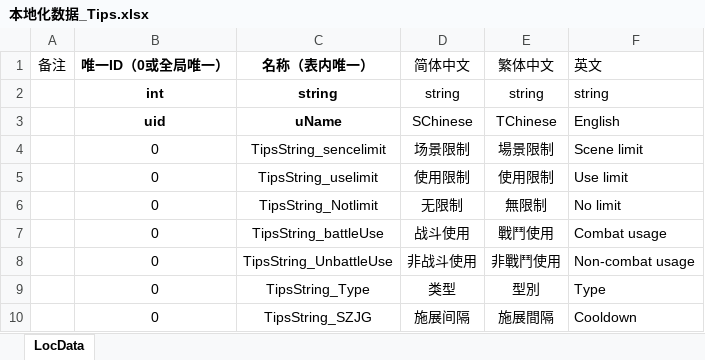
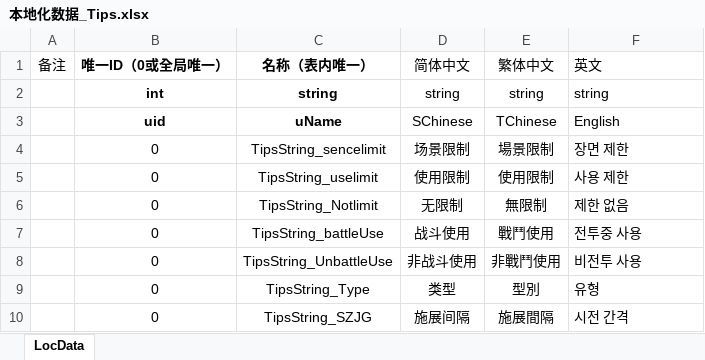
Before and after one commit to starlove7/Wulin_Kor, an Excel workbook: 本地化数据_Tips.xlsx, sheet LocData, drawn as a sheet; only a part is shown; values as stored, in another font and other column widths than the file's, no borders; the diff covers the shown part only; the diff names each change by its address in the sheet, - before the commit and + after, or states it on an @@ line.

```diff
--- a/本地化数据_Tips.xlsx (sheet LocData)
+++ b/本地化数据_Tips.xlsx (sheet LocData)
-F4 (英文): Scene limit
+F4 (英文): 장면 제한
-F5 (英文): Use limit
+F5 (英文): 사용 제한
-F6 (英文): No limit
+F6 (英文): 제한 없음
-F7 (英文): Combat usage
+F7 (英文): 전투중 사용
-F8 (英文): Non-combat usage
+F8 (英文): 비전투 사용
-F9 (英文): Type
+F9 (英文): 유형
-F10 (英文): Cooldown
+F10 (英文): 시전 간격
```
Also changed, not shown: 83 edited cells and cell formats elsewhere in this sheet, 本地化数据_Buff.xlsx, 本地化数据_交互自动生成.xlsx, 4 other files.
